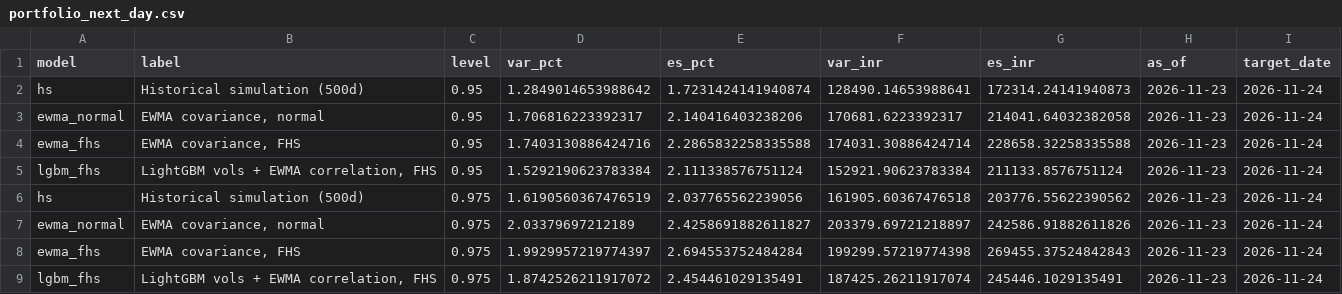
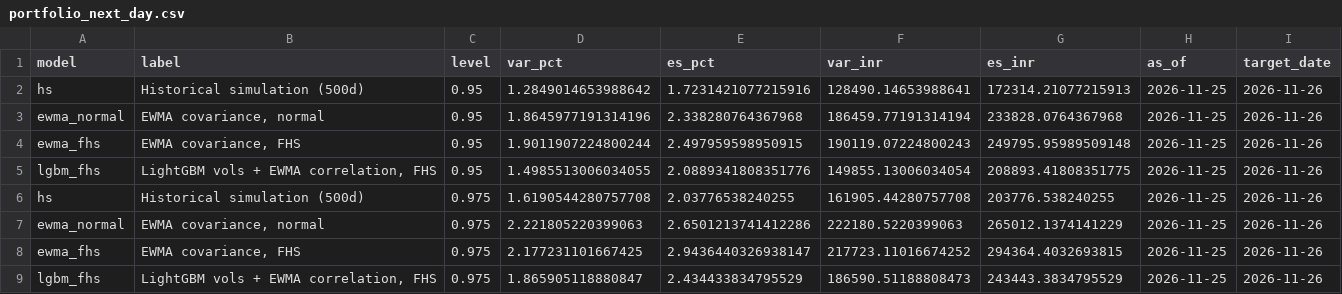
Before and after one commit to tarubee19/vol-var-india, a CSV file: results/portfolio_next_day.csv, drawn as a sheet; only a part is shown; the diff covers the shown part only.

```diff
--- a/results/portfolio_next_day.csv
+++ b/results/portfolio_next_day.csv
@@ -1,9 +1,9 @@
 model,label,level,var_pct,es_pct,var_inr,es_inr,as_of,target_date
-hs,Historical simulation (500d),0.95,1.2849014653988642,1.7231424141940874,128490.14653988641,172314.24141940873,2026-11-23,2026-11-24
-ewma_normal,"EWMA covariance, normal",0.95,1.706816223392317,2.140416403238206,170681.6223392317,214041.64032382058,2026-11-23,2026-11-24
-ewma_fhs,"EWMA covariance, FHS",0.95,1.7403130886424716,2.2865832258335588,174031.30886424714,228658.32258335588,2026-11-23,2026-11-24
-lgbm_fhs,"LightGBM vols + EWMA correlation, FHS",0.95,1.5292190623783384,2.111338576751124,152921.90623783384,211133.8576751124,2026-11-23,2026-11-24
-hs,Historical simulation (500d),0.975,1.6190560367476519,2.037765562239056,161905.60367476518,203776.55622390562,2026-11-23,2026-11-24
-ewma_normal,"EWMA covariance, normal",0.975,2.03379697212189,2.4258691882611827,203379.69721218897,242586.91882611826,2026-11-23,2026-11-24
-ewma_fhs,"EWMA covariance, FHS",0.975,1.9929957219774397,2.694553752484284,199299.57219774398,269455.37524842843,2026-11-23,2026-11-24
-lgbm_fhs,"LightGBM vols + EWMA correlation, FHS",0.975,1.8742526211917072,2.454461029135491,187425.26211917074,245446.1029135491,2026-11-23,2026-11-24
+hs,Historical simulation (500d),0.95,1.2849014653988642,1.7231421077215916,128490.14653988641,172314.21077215913,2026-11-25,2026-11-26
+ewma_normal,"EWMA covariance, normal",0.95,1.8645977191314196,2.338280764367968,186459.77191314194,233828.0764367968,2026-11-25,2026-11-26
+ewma_fhs,"EWMA covariance, FHS",0.95,1.9011907224800244,2.497959598950915,190119.07224800243,249795.95989509148,2026-11-25,2026-11-26
+lgbm_fhs,"LightGBM vols + EWMA correlation, FHS",0.95,1.4985513006034055,2.0889341808351776,149855.13006034054,208893.41808351775,2026-11-25,2026-11-26
+hs,Historical simulation (500d),0.975,1.6190544280757708,2.03776538240255,161905.44280757708,203776.538240255,2026-11-25,2026-11-26
+ewma_normal,"EWMA covariance, normal",0.975,2.221805220399063,2.6501213741412286,222180.5220399063,265012.1374141229,2026-11-25,2026-11-26
+ewma_fhs,"EWMA covariance, FHS",0.975,2.177231101667425,2.9436440326938147,217723.11016674252,294364.4032693815,2026-11-25,2026-11-26
+lgbm_fhs,"LightGBM vols + EWMA correlation, FHS",0.975,1.865905118880847,2.434433834795529,186590.51188808473,243443.3834795529,2026-11-25,2026-11-26
```
Also changed, not shown: 24 edited cells elsewhere in this file, results/diagnostics.csv, results/next_day.csv, 16 other files.
